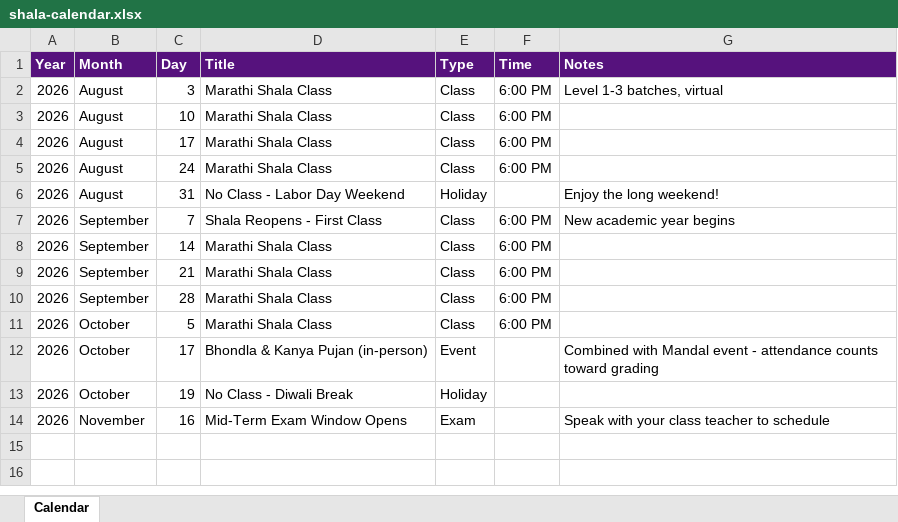
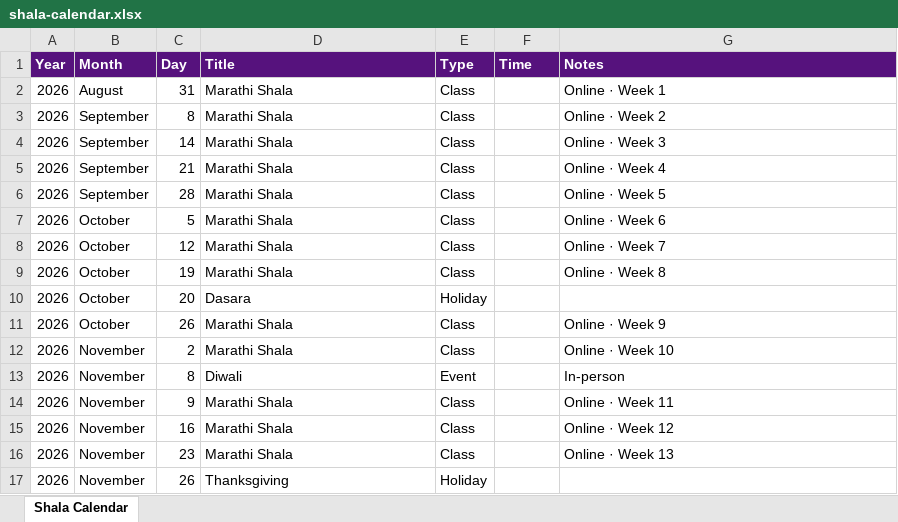
Before and after one commit to sankalpmarathimandal-debug/Sankalp_SJ, an Excel workbook: data/shala-calendar.xlsx, sheet Shala Calendar, drawn as a sheet; only a part is shown; values as stored, in another font and other column widths than the file's, no borders; removed rows and columns are numbered as before the commit, all else as after; the diff covers the shown part only; the diff names each change by its address in the sheet, - before the commit and + after, or states it on an @@ line.

Commit message:
Load real 2026-2027 Shala schedule into calendar (from base Excel sheet)

```diff
--- a/data/shala-calendar.xlsx (sheet Shala Calendar)
+++ b/data/shala-calendar.xlsx (sheet Shala Calendar)
-sheet tab: Calendar
+sheet tab: Shala Calendar
-row 2: 2026 | August | 3 | Marathi Shala Class | Class | 6:00 PM | Level 1-3 batches, virtual
-row 3: 2026 | August | 10 | Marathi Shala Class | Class | 6:00 PM
-row 4: 2026 | August | 17 | Marathi Shala Class | Class | 6:00 PM
-row 5: 2026 | August | 24 | Marathi Shala Class | Class | 6:00 PM
-D2 (Title): No Class - Labor Day Weekend
+D2 (Title): Marathi Shala
-E2 (Type): Holiday
+E2 (Type): Class
-G2 (Notes): Enjoy the long weekend!
+G2 (Notes): Online · Week 1
-C3 (Day): 7
+C3 (Day): 8
-D3 (Title): Shala Reopens - First Class
+D3 (Title): Marathi Shala
-F3:F7 (Time): 6:00 PM
+F3:F7 (Time): (empty)
-G3 (Notes): New academic year begins
+G3 (Notes): Online · Week 2
-D4:D7 (Title): Marathi Shala Class
+D4:D7 (Title): Marathi Shala
-G4 (Notes): (empty)
+G4 (Notes): Online · Week 3
-G5 (Notes): (empty)
+G5 (Notes): Online · Week 4
-G6 (Notes): (empty)
+G6 (Notes): Online · Week 5
-G7 (Notes): (empty)
+G7 (Notes): Online · Week 6
-C8 (Day): 17
+C8 (Day): 12
-D8 (Title): Bhondla & Kanya Pujan (in-person)
+D8 (Title): Marathi Shala
-E8 (Type): Event
+E8 (Type): Class
-G8 (Notes): Combined with Mandal event - attendance counts toward grading
+G8 (Notes): Online · Week 7
+row 9: 2026 | October | 19 | Marathi Shala | Class |  | Online · Week 8
-C10 (Day): 19
+C10 (Day): 20
-D10 (Title): No Class - Diwali Break
+D10 (Title): Dasara
+row 11: 2026 | October | 26 | Marathi Shala | Class |  | Online · Week 9
+row 12: 2026 | November | 2 | Marathi Shala | Class |  | Online · Week 10
+row 13: 2026 | November | 8 | Diwali | Event |  | In-person
+row 14: 2026 | November | 9 | Marathi Shala | Class |  | Online · Week 11
-D15 (Title): Mid-Term Exam Window Opens
+D15 (Title): Marathi Shala
-E15 (Type): Exam
+E15 (Type): Class
-G15 (Notes): Speak with your class teacher to schedule
+G15 (Notes): Online · Week 12
+row 16: 2026 | November | 23 | Marathi Shala | Class |  | Online · Week 13
+row 17: 2026 | November | 26 | Thanksgiving | Holiday
```
Also changed, not shown: 56 added rows elsewhere in this sheet, 2 other files.
